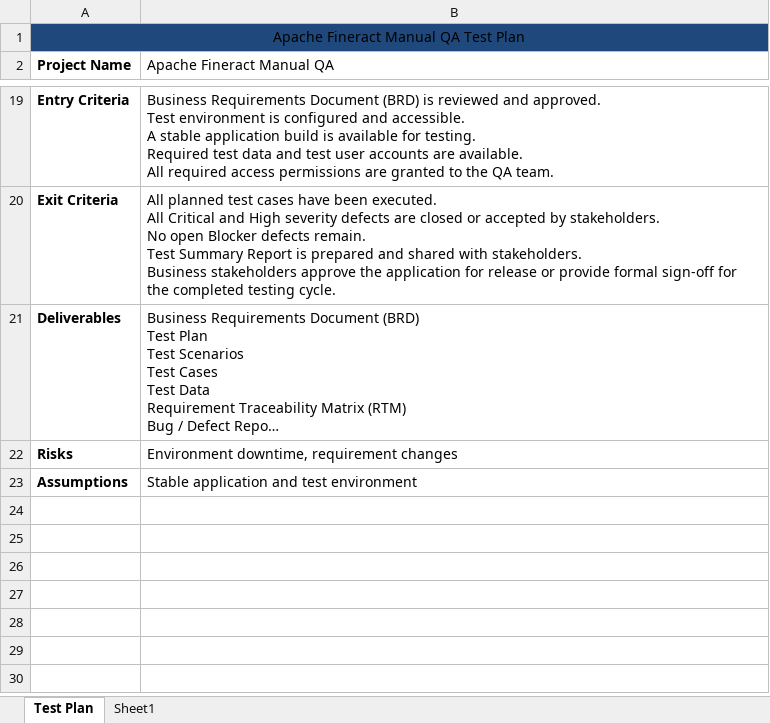
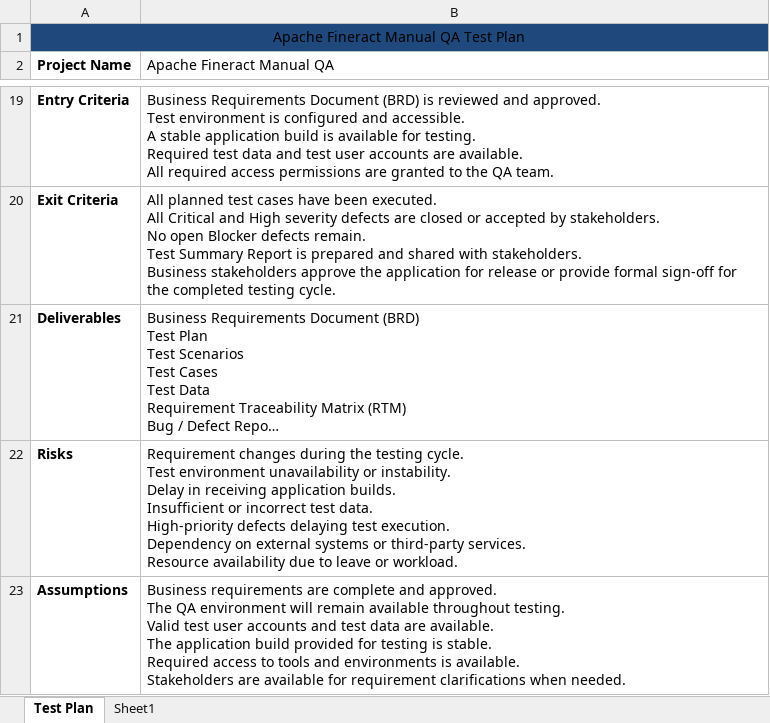
Before and after one commit to Sachinkodase/apache-fineract-manual-qa, an Excel workbook: 02_Test_Plan/Apache_Fineract_Test_Plan.xlsx, sheet Test Plan, drawn as a sheet; only a part is shown, gaps mark what is left out; long unchanged cells end in …; values as stored, in another font and other column widths than the file's, no borders; ↵ is a line break in a cell; the diff names each change by its address in the sheet, - before the commit and + after, or states it on an @@ line.

Commit message:
docs: add test plan assumptions
- Added project assumptions
- Documented testing dependencies

```diff
--- a/02_Test_Plan/Apache_Fineract_Test_Plan.xlsx (sheet Test Plan)
+++ b/02_Test_Plan/Apache_Fineract_Test_Plan.xlsx (sheet Test Plan)
-B22 (Apache Fineract Manual QA): Environment downtime, requirement changes
+B22 (Apache Fineract Manual QA): Requirement changes during the testing cycle. ↵ Test environment unavailability or instability. ↵ Delay in receiving application builds. ↵ Insufficient or incorrect test data. ↵ High-priority defects delaying test execution. ↵ Dependency on external systems or third-party services. ↵ Resource availability due to leave or workload.
-B23 (Apache Fineract Manual QA): Stable application and test environment
+B23 (Apache Fineract Manual QA): Business requirements are complete and approved. ↵ The QA environment will remain available throughout testing. ↵ Valid test user accounts and test data are available. ↵ The application build provided for testing is stable. ↵ Required access to tools and environments is available. ↵ Stakeholders are available for requirement clarifications when needed.
```
